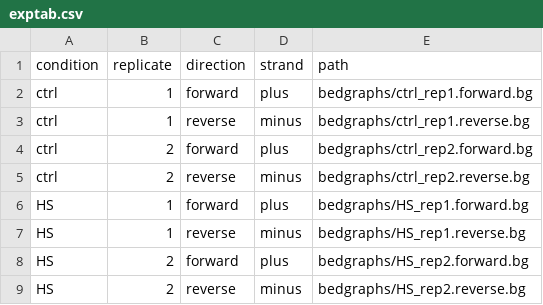
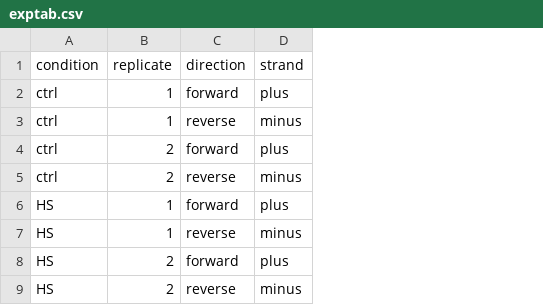
Before and after one commit to descostesn/tepr, a CSV file: inst/extdata/exptab.csv, drawn as a sheet; the diff names each change by its address in the sheet, - before the commit and + after, or states it on an @@ line.

Commit message:
remove path column

```diff
--- a/inst/extdata/exptab.csv
+++ b/inst/extdata/exptab.csv
-column E (path), rows 2-9: bedgraphs/ctrl_rep1.forward.bg | bedgraphs/ctrl_rep1.reverse.bg | bedgraphs/ctrl_rep2.forward.bg | bedgraphs/ctrl_rep2.reverse.bg | bedgraphs/HS_rep1.forward.bg | bedgraphs/HS_rep1.reverse.bg | bedgraphs/HS_rep2.forward.bg | bedgraphs/HS_rep2.reverse.bg
```
